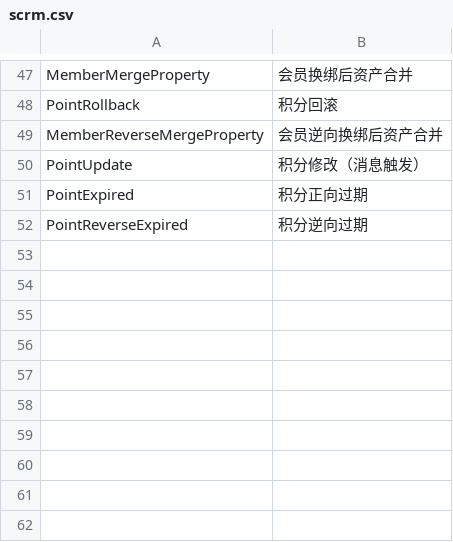
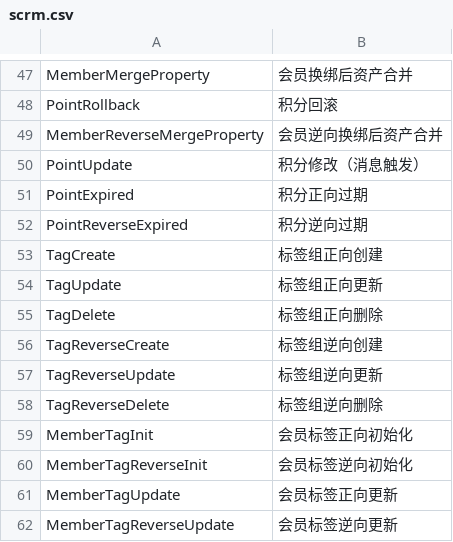
Before and after one commit to youzan/cloud-connector-doc, a CSV file: md/scrm.csv, drawn as a sheet; only a part is shown, gaps mark what is left out.

```diff
--- a/md/scrm.csv
+++ b/md/scrm.csv
@@ -52 +52,11 @@ PointExpired,积分正向过期
 PointReverseExpired,积分逆向过期
+TagCreate,标签组正向创建
+TagUpdate,标签组正向更新
+TagDelete,标签组正向删除
+TagReverseCreate,标签组逆向创建
+TagReverseUpdate,标签组逆向更新
+TagReverseDelete,标签组逆向删除
+MemberTagInit,会员标签正向初始化
+MemberTagReverseInit,会员标签逆向初始化
+MemberTagUpdate,会员标签正向更新
+MemberTagReverseUpdate,会员标签逆向更新
```
Also changed, not shown: 27 other files.
